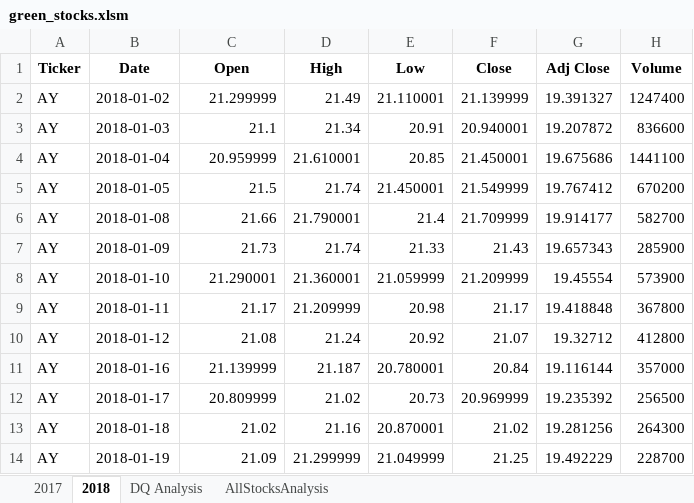
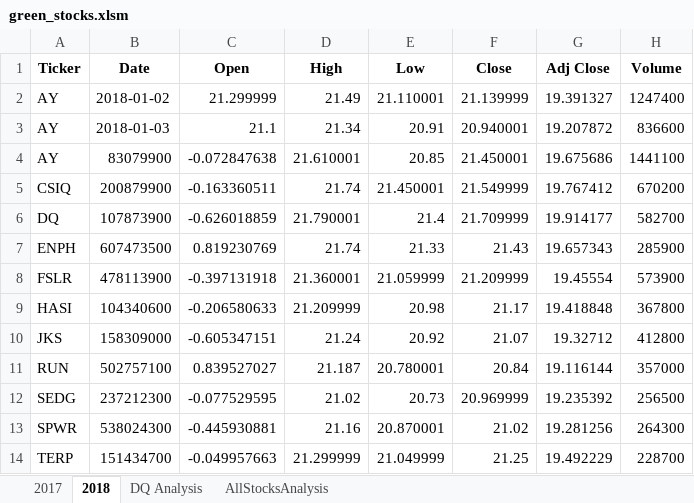
Before and after one commit to goguenamanda/stock-analysis, an Excel workbook: green_stocks.xlsm, sheet 2018, drawn as a sheet; only a part is shown; values as stored, in another font and other column widths than the file's, no borders; the diff covers the shown part only; the diff names each change by its address in the sheet, - before the commit and + after, or states it on an @@ line.

```diff
--- a/green_stocks.xlsm (sheet 2018)
+++ b/green_stocks.xlsm (sheet 2018)
-B4 (Date): 2018-01-04
+B4 (Date): 83079900
-C4 (Open): 20.959999
+C4 (Open): -0.072847638
-A5 (Ticker): AY
+A5 (Ticker): CSIQ
-B5 (Date): 2018-01-05
+B5 (Date): 200879900
-C5 (Open): 21.5
+C5 (Open): -0.163360511
-A6 (Ticker): AY
+A6 (Ticker): DQ
-B6 (Date): 2018-01-08
+B6 (Date): 107873900
-C6 (Open): 21.66
+C6 (Open): -0.626018859
-A7 (Ticker): AY
+A7 (Ticker): ENPH
-B7 (Date): 2018-01-09
+B7 (Date): 607473500
-C7 (Open): 21.73
+C7 (Open): 0.819230769
-A8 (Ticker): AY
+A8 (Ticker): FSLR
-B8 (Date): 2018-01-10
+B8 (Date): 478113900
-C8 (Open): 21.290001
+C8 (Open): -0.397131918
-A9 (Ticker): AY
+A9 (Ticker): HASI
-B9 (Date): 2018-01-11
+B9 (Date): 104340600
-C9 (Open): 21.17
+C9 (Open): -0.206580633
-A10 (Ticker): AY
+A10 (Ticker): JKS
-B10 (Date): 2018-01-12
+B10 (Date): 158309000
-C10 (Open): 21.08
+C10 (Open): -0.605347151
-A11 (Ticker): AY
+A11 (Ticker): RUN
-B11 (Date): 2018-01-16
+B11 (Date): 502757100
-C11 (Open): 21.139999
+C11 (Open): 0.839527027
-A12 (Ticker): AY
+A12 (Ticker): SEDG
-B12 (Date): 2018-01-17
+B12 (Date): 237212300
-C12 (Open): 20.809999
+C12 (Open): -0.077529595
-A13 (Ticker): AY
+A13 (Ticker): SPWR
-B13 (Date): 2018-01-18
+B13 (Date): 538024300
-C13 (Open): 21.02
+C13 (Open): -0.445930881
-A14 (Ticker): AY
+A14 (Ticker): TERP
-B14 (Date): 2018-01-19
+B14 (Date): 151434700
-C14 (Open): 21.09
+C14 (Open): -0.049957663
```
Also changed, not shown: 3 edited cells elsewhere in this sheet, sheet 2017, sheet AllStocksAnalysis, charts or pictures.
